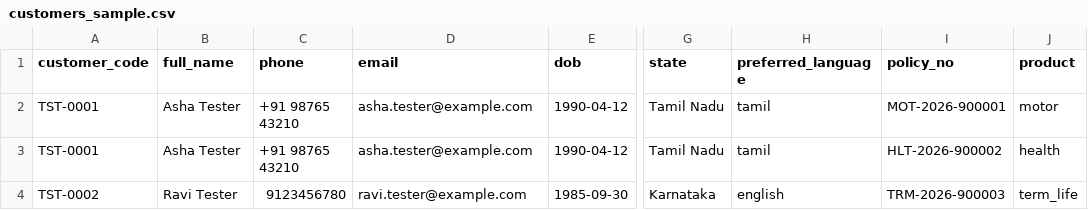
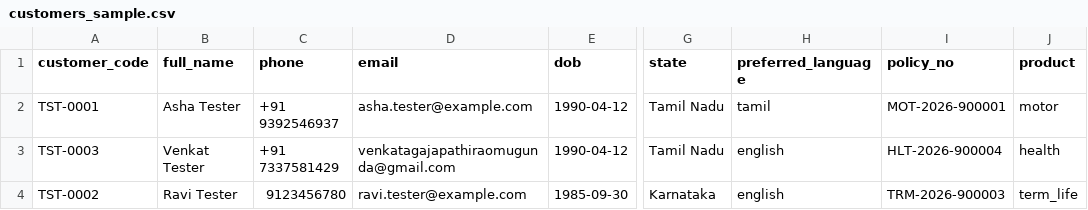
Before and after one commit to GajapathiRaoAmpera/bpo-backend, a CSV file: docs/customers_sample.csv, drawn as a sheet; only a part is shown, gaps mark what is left out; the diff names each change by its address in the sheet, - before the commit and + after, or states it on an @@ line.

```diff
--- a/docs/customers_sample.csv
+++ b/docs/customers_sample.csv
-C2 (phone): +91 98765 43210
+C2 (phone): +91 9392546937
-A3 (customer_code): TST-0001
+A3 (customer_code): TST-0003
-B3 (full_name): Asha Tester
+B3 (full_name): Venkat Tester
-C3 (phone): +91 98765 43210
+C3 (phone): +91 7337581429
-D3 (email): asha.tester@example.com
+D3 (email): venkatagajapathiraomugunda@gmail.com
-H3 (preferred_language): tamil
+H3 (preferred_language): english
-I3 (policy_no): HLT-2026-900002
+I3 (policy_no): HLT-2026-900004
```
Also changed, not shown: 2 other files.
